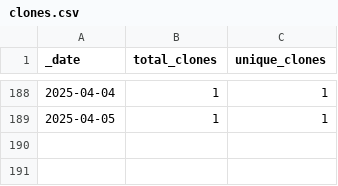
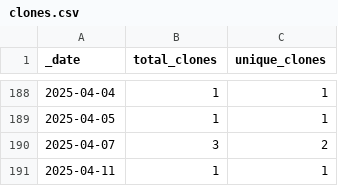
Before and after one commit to jzemmels/scored, a CSV file: traffic/clones.csv, drawn as a sheet; only a part is shown, gaps mark what is left out; the diff names each change by its address in the sheet, - before the commit and + after, or states it on an @@ line.

Commit message:
GitHub traffic

```diff
--- a/traffic/clones.csv
+++ b/traffic/clones.csv
+row 190: 2025-04-07 | 3 | 2
+row 191: 2025-04-11 | 1 | 1
```
Also changed, not shown: 1 other file.
